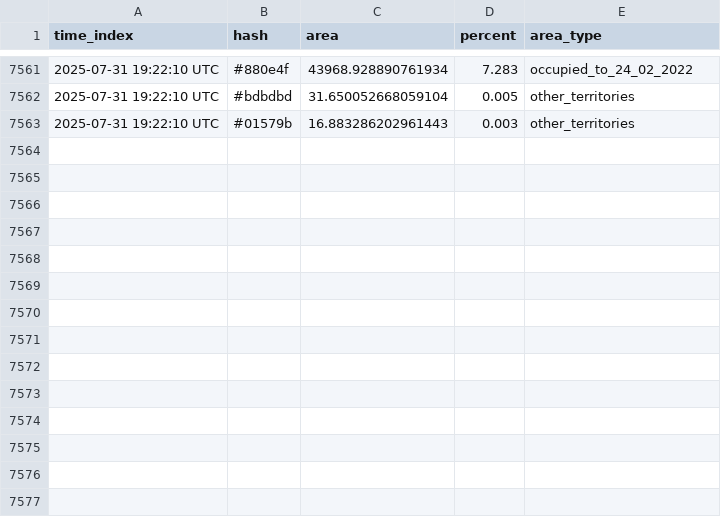
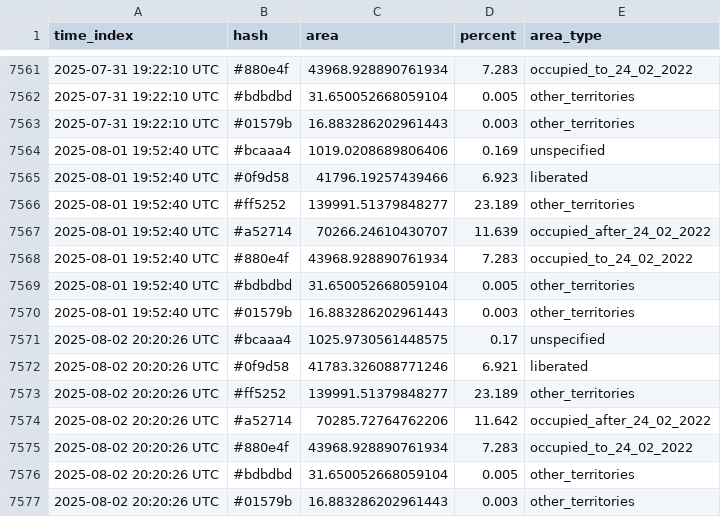
Before and after one commit to HexQuant/rua, a CSV file: data/area_history.csv, drawn as a sheet; only a part is shown, gaps mark what is left out.

Commit message:
data update

```diff
--- a/data/area_history.csv
+++ b/data/area_history.csv
@@ -7563 +7563,15 @@ time_index,hash,area,percent,area_type
 2025-07-31 19:22:10 UTC,#01579b,16.883286202961443,0.003,other_territories
+2025-08-01 19:52:40 UTC,#bcaaa4,1019.0208689806406,0.169,unspecified
+2025-08-01 19:52:40 UTC,#0f9d58,41796.19257439466,6.923,liberated
+2025-08-01 19:52:40 UTC,#ff5252,139991.51379848277,23.189,other_territories
+2025-08-01 19:52:40 UTC,#a52714,70266.24610430707,11.639,occupied_after_24_02_2022
+2025-08-01 19:52:40 UTC,#880e4f,43968.928890761934,7.283,occupied_to_24_02_2022
+2025-08-01 19:52:40 UTC,#bdbdbd,31.650052668059104,0.005,other_territories
+2025-08-01 19:52:40 UTC,#01579b,16.883286202961443,0.003,other_territories
+2025-08-02 20:20:26 UTC,#bcaaa4,1025.9730561448575,0.17,unspecified
+2025-08-02 20:20:26 UTC,#0f9d58,41783.326088771246,6.921,liberated
+2025-08-02 20:20:26 UTC,#ff5252,139991.51379848277,23.189,other_territories
+2025-08-02 20:20:26 UTC,#a52714,70285.72764762206,11.642,occupied_after_24_02_2022
+2025-08-02 20:20:26 UTC,#880e4f,43968.928890761934,7.283,occupied_to_24_02_2022
+2025-08-02 20:20:26 UTC,#bdbdbd,31.650052668059104,0.005,other_territories
+2025-08-02 20:20:26 UTC,#01579b,16.883286202961443,0.003,other_territories
```
Also changed, not shown: 1 other file.
